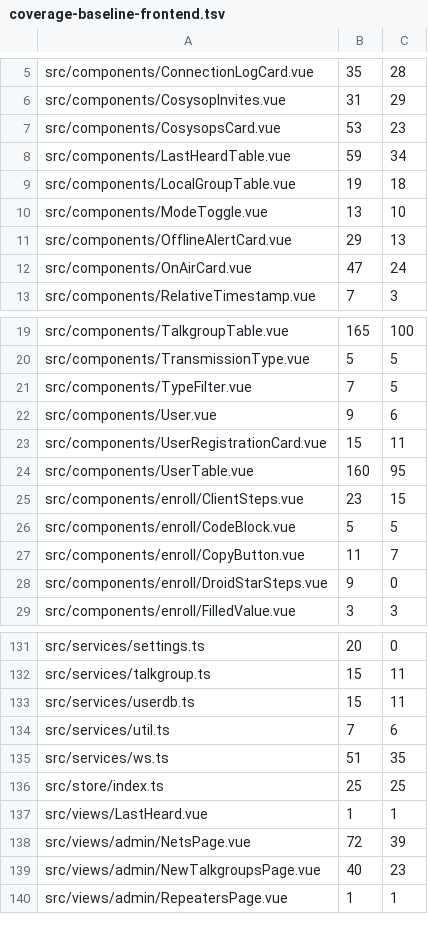
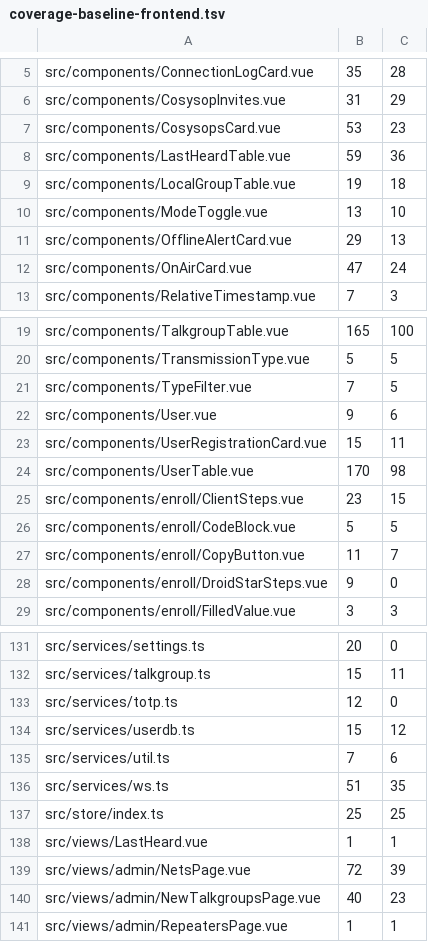
Before and after one commit to USA-RedDragon/DMRHub, a TSV file: .github/coverage-baseline-frontend.tsv, drawn as a sheet; only a part is shown, gaps mark what is left out.

```diff
--- a/.github/coverage-baseline-frontend.tsv
+++ b/.github/coverage-baseline-frontend.tsv
@@ -7,3 +7,3 @@ src/components/CosysopInvites.vue	31	29
 src/components/CosysopsCard.vue	53	23
-src/components/LastHeardTable.vue	59	34
+src/components/LastHeardTable.vue	59	36
 src/components/LocalGroupTable.vue	19	18
@@ -23,3 +23,3 @@ src/components/User.vue	9	6
 src/components/UserRegistrationCard.vue	15	11
-src/components/UserTable.vue	160	95
+src/components/UserTable.vue	170	98
 src/components/enroll/ClientSteps.vue	23	15
@@ -132,3 +132,4 @@ src/services/settings.ts	20	0
 src/services/talkgroup.ts	15	11
-src/services/userdb.ts	15	11
+src/services/totp.ts	12	0
+src/services/userdb.ts	15	12
 src/services/util.ts	7	6
```
Also changed, not shown: 1 other file.
